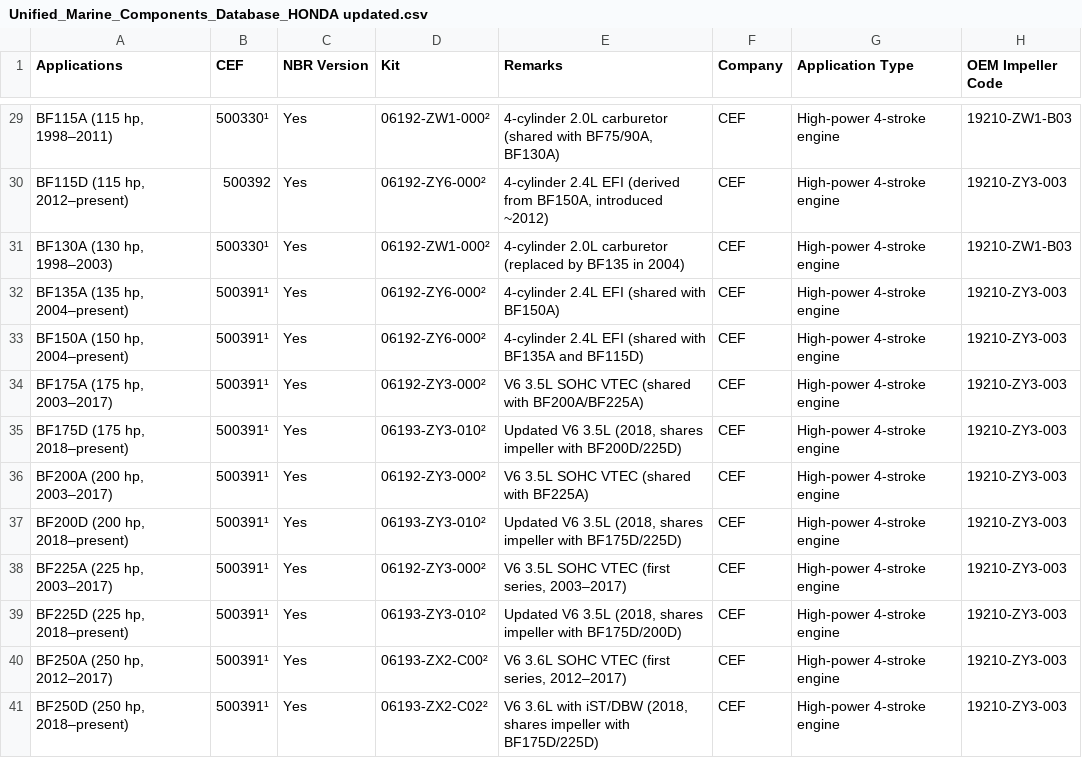
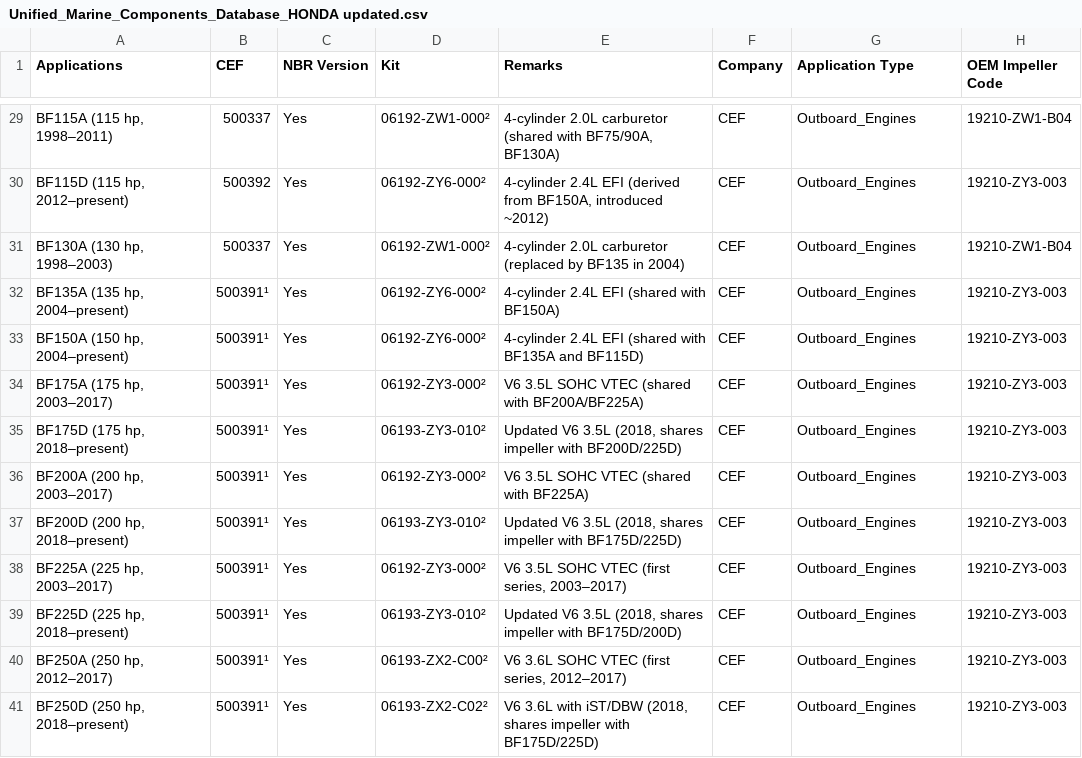
Before and after one commit to Alemusica/CSVer, a CSV file: split_databases/Unified_Marine_Components_Database_HONDA updated.csv, drawn as a sheet; only a part is shown, gaps mark what is left out; the diff covers the shown part only; the diff names each change by its address in the sheet, - before the commit and + after, or states it on an @@ line.

```diff
--- a/split_databases/Unified_Marine_Components_Database_HONDA updated.csv
+++ b/split_databases/Unified_Marine_Components_Database_HONDA updated.csv
-B29 (CEF): 500330¹
+B29 (CEF): 500337
-G29:G41 (Application Type): High-power 4-stroke engine
+G29:G41 (Application Type): Outboard_Engines
-H29 (OEM Impeller Code): 19210-ZW1-B03
+H29 (OEM Impeller Code): 19210-ZW1-B04
-B31 (CEF): 500330¹
+B31 (CEF): 500337
-H31 (OEM Impeller Code): 19210-ZW1-B03
+H31 (OEM Impeller Code): 19210-ZW1-B04
```
Also changed, not shown: 40 edited cells elsewhere in this file, 1 other file.
